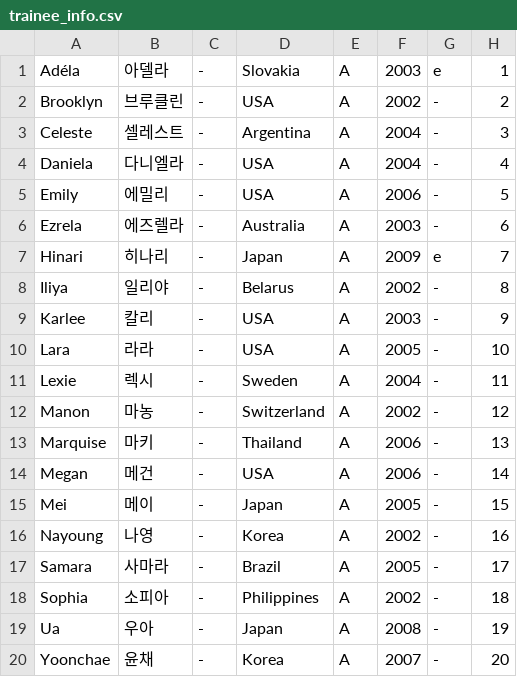
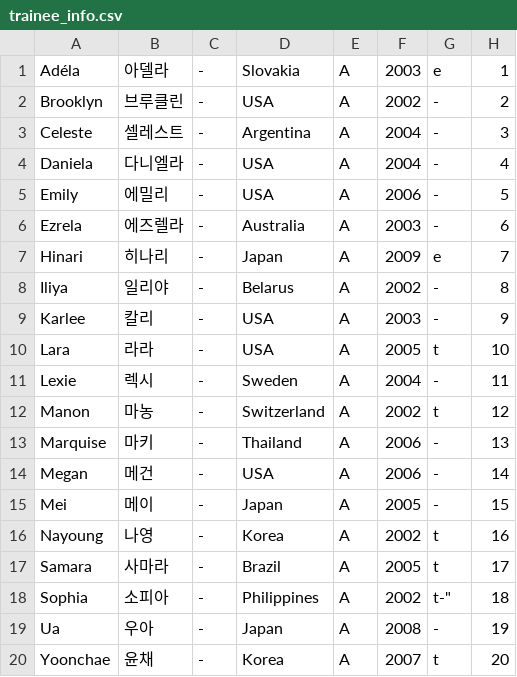
Before and after one commit to skzweme/dreamacademy, a CSV file: trainee_info.csv, drawn as a sheet.

Commit message:
Update trainee_info.csv

```diff
--- a/trainee_info.csv
+++ b/trainee_info.csv
@@ -9,5 +9,5 @@
 "Karlee","칼리","-","USA","A","2003","-","9"
-"Lara","라라","-","USA","A","2005","-","10"
+"Lara","라라","-","USA","A","2005","t","10"
 "Lexie","렉시","-","Sweden","A","2004","-","11"
-"Manon","마농","-","Switzerland","A","2002","-","12"
+"Manon","마농","-","Switzerland","A","2002","t","12"
 "Marquise","마키","-","Thailand","A","2006","-","13"
@@ -15,6 +15,6 @@
 "Mei","메이","-","Japan","A","2005","-","15"
-"Nayoung","나영","-","Korea","A","2002","-","16"
-"Samara","사마라","-","Brazil","A","2005","-","17"
-"Sophia","소피아","-","Philippines","A","2002","-","18"
+"Nayoung","나영","-","Korea","A","2002","t","16"
+"Samara","사마라","-","Brazil","A","2005","t","17"
+"Sophia","소피아","-","Philippines","A","2002",t-","18"
 "Ua","우아","-","Japan","A","2008","-","19"
-"Yoonchae","윤채","-","Korea","A","2007","-","20"
+"Yoonchae","윤채","-","Korea","A","2007","t","20"
```
